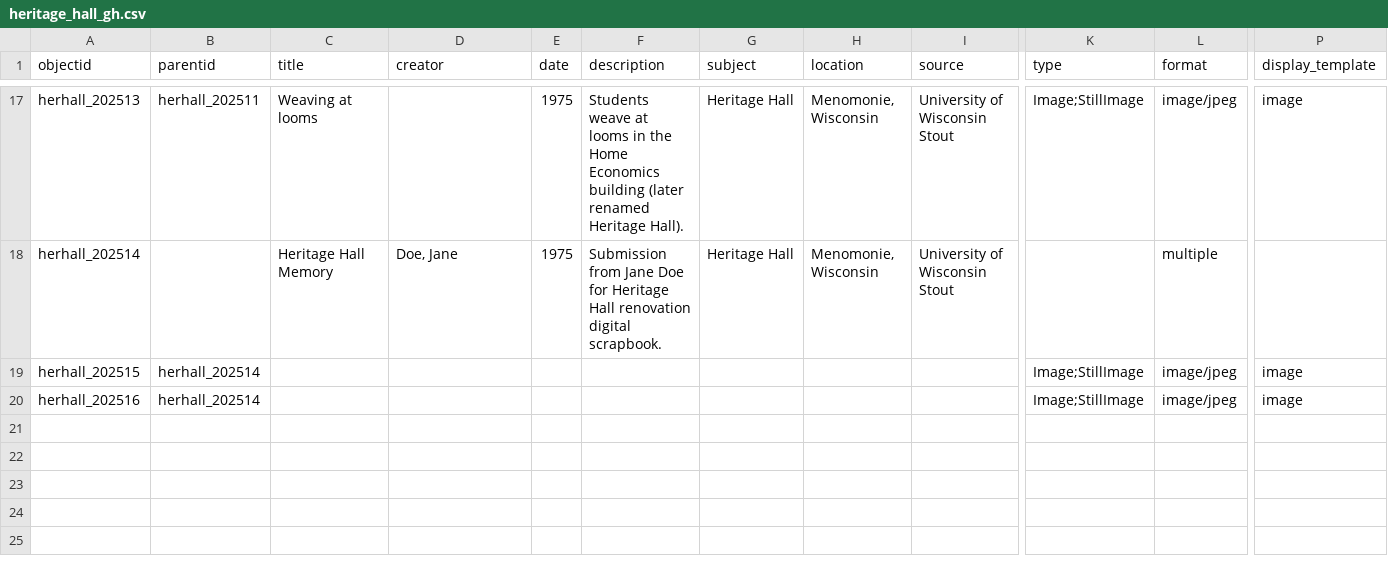
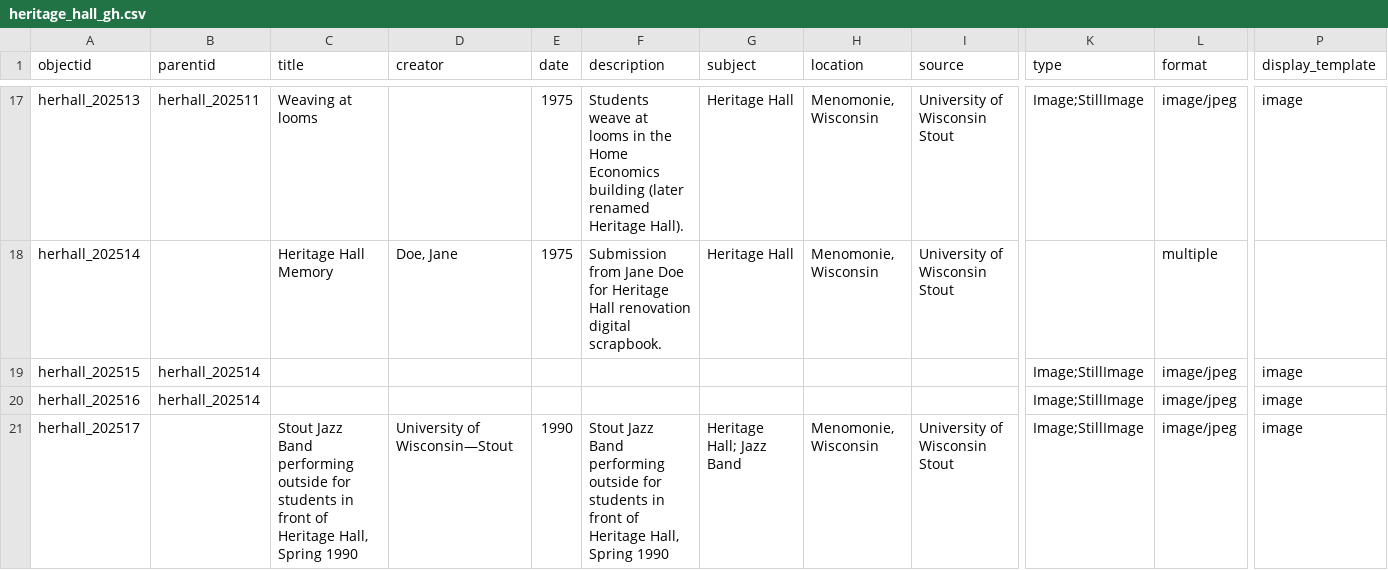
Before and after one commit to izzy-genre/heritage_hall_demo, a CSV file: _data/heritage_hall_gh.csv, drawn as a sheet; only a part is shown, gaps mark what is left out; rows hold the shown columns only; the diff names each change by its address in the sheet, - before the commit and + after, or states it on an @@ line.

Commit message:
Update metadata

```diff
--- a/_data/heritage_hall_gh.csv
+++ b/_data/heritage_hall_gh.csv
+row 21: herhall_202517 |  | Stout Jazz Band performing outside for students in front of Heritage Hall, Spring 1990 | University of Wisconsin—Stout | 1990 | Stout Jazz Band performing outside for students in front of Heritage Hall, Spring 1990 | Heritage Hall; Jazz Band | Menomonie, Wisconsin | University of Wisconsin Stout | Image;StillImage | image/jpeg | image
```
